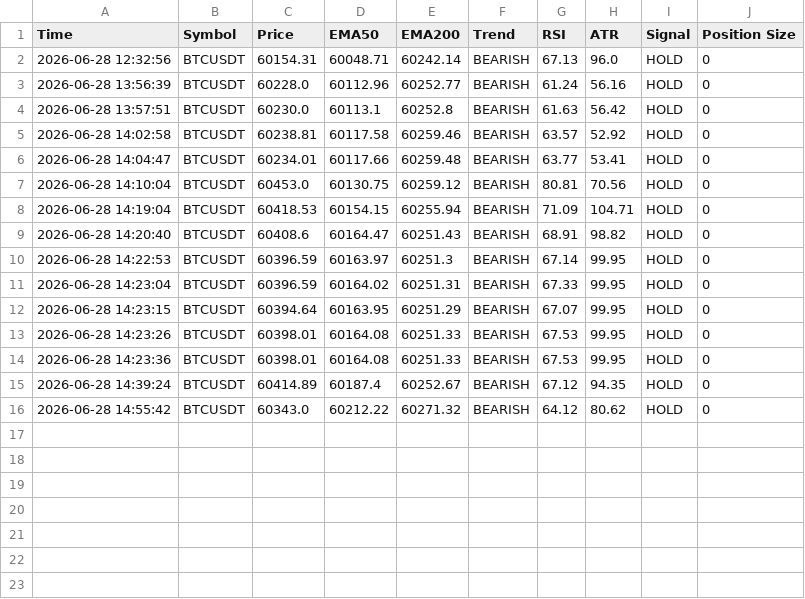
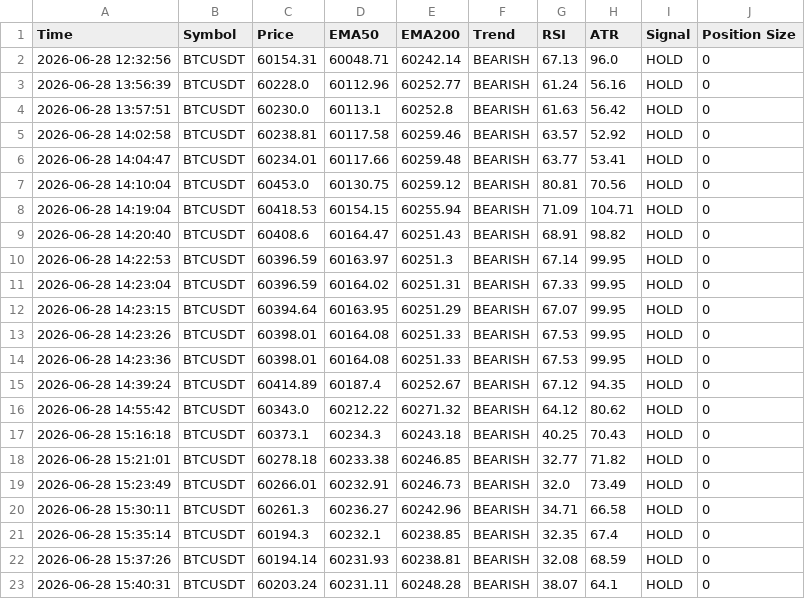
Before and after one commit to Nitinpatil1234/ProjectAlpha, a CSV file: logs/trades.csv, drawn as a sheet; the diff names each change by its address in the sheet, - before the commit and + after, or states it on an @@ line.

```diff
--- a/logs/trades.csv
+++ b/logs/trades.csv
+row 17: 2026-06-28 15:16:18 | BTCUSDT | 60373.1 | 60234.3 | 60243.18 | BEARISH | 40.25 | 70.43 | HOLD | 0
+row 18: 2026-06-28 15:21:01 | BTCUSDT | 60278.18 | 60233.38 | 60246.85 | BEARISH | 32.77 | 71.82 | HOLD | 0
+row 19: 2026-06-28 15:23:49 | BTCUSDT | 60266.01 | 60232.91 | 60246.73 | BEARISH | 32.0 | 73.49 | HOLD | 0
+row 20: 2026-06-28 15:30:11 | BTCUSDT | 60261.3 | 60236.27 | 60242.96 | BEARISH | 34.71 | 66.58 | HOLD | 0
+row 21: 2026-06-28 15:35:14 | BTCUSDT | 60194.3 | 60232.1 | 60238.85 | BEARISH | 32.35 | 67.4 | HOLD | 0
+row 22: 2026-06-28 15:37:26 | BTCUSDT | 60194.14 | 60231.93 | 60238.81 | BEARISH | 32.08 | 68.59 | HOLD | 0
+row 23: 2026-06-28 15:40:31 | BTCUSDT | 60203.24 | 60231.11 | 60248.28 | BEARISH | 38.07 | 64.1 | HOLD | 0
```
Also changed, not shown: 7 other files.
